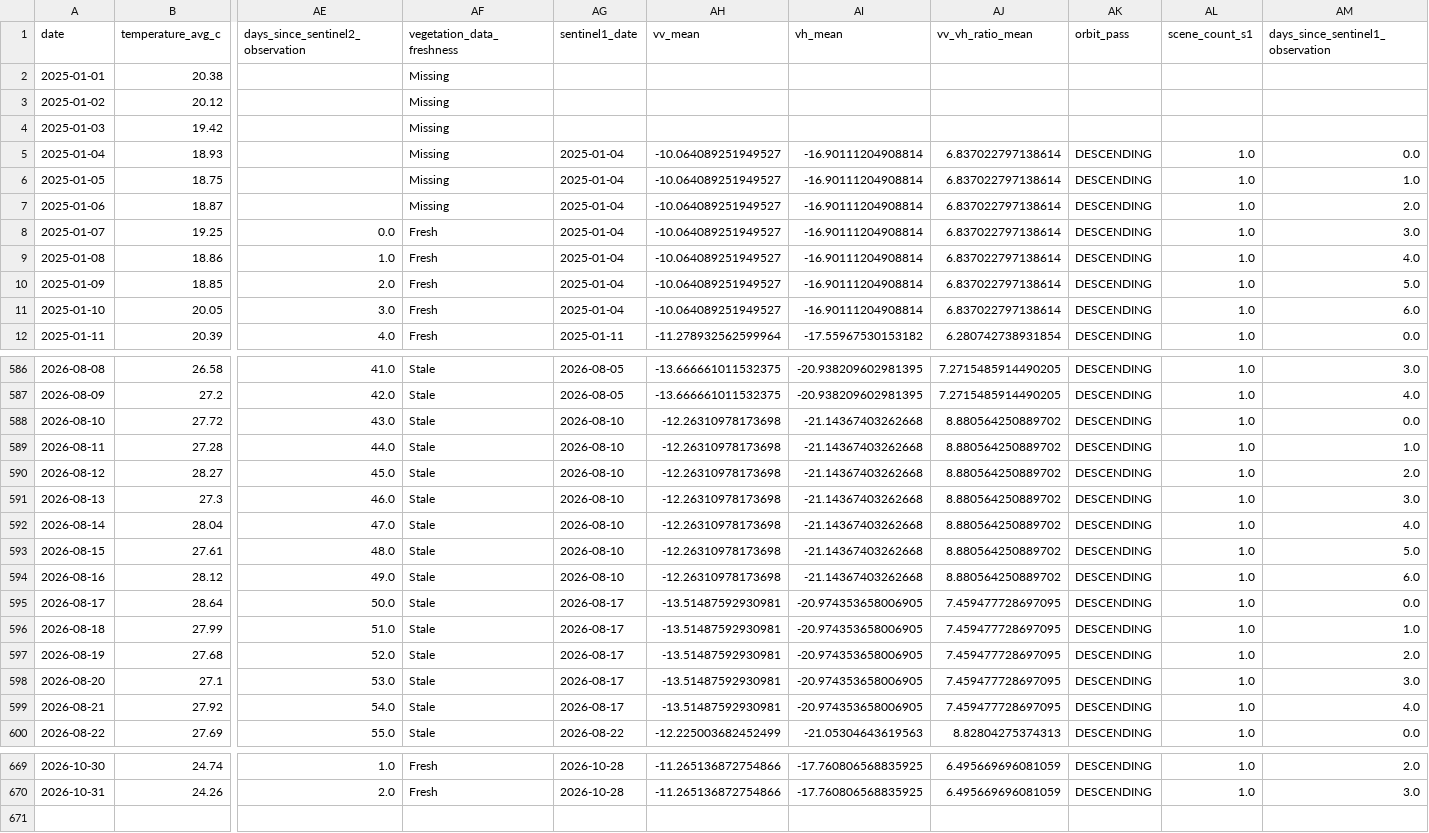
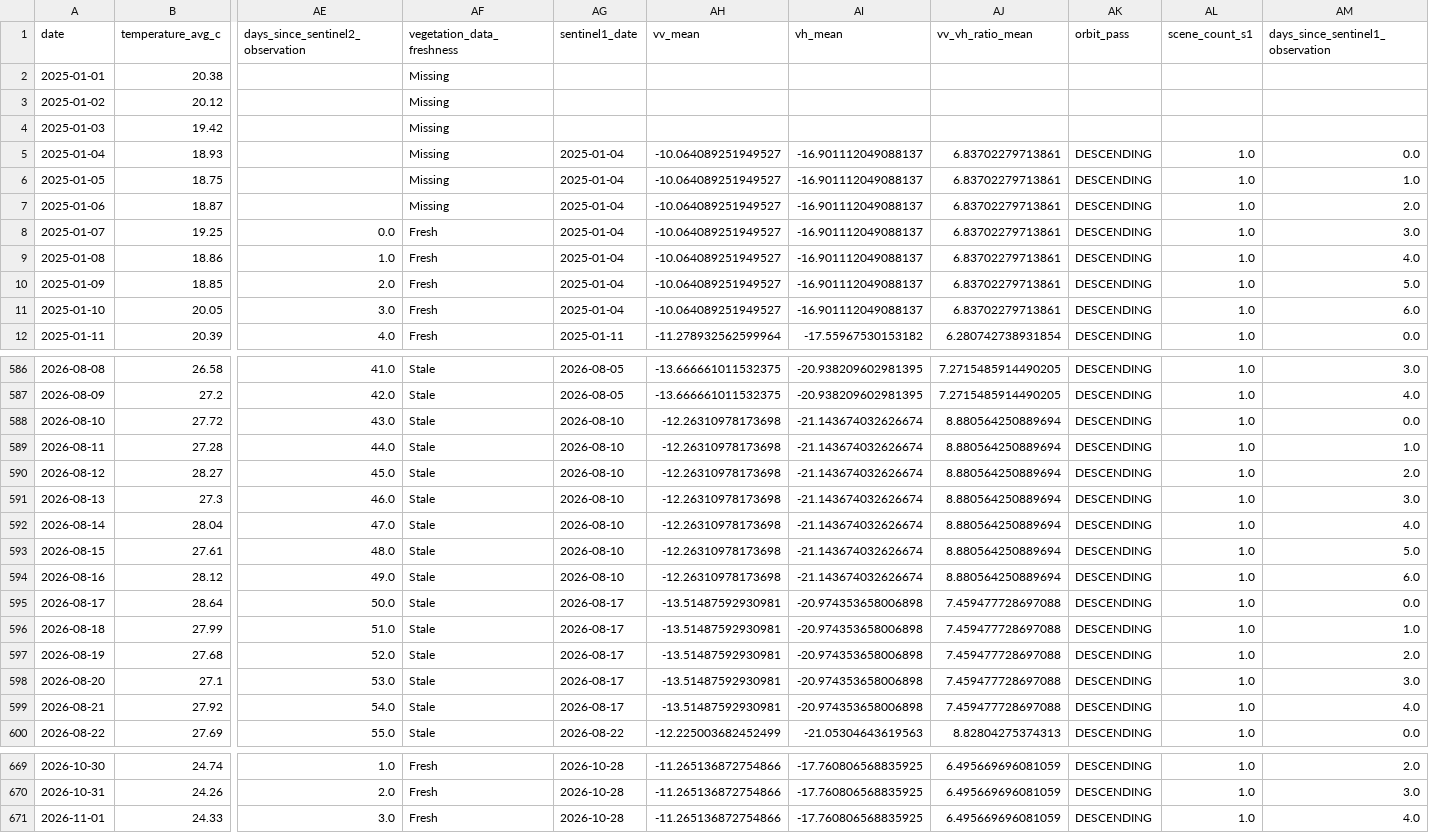
Before and after one commit to vanaprashanth/mango-digital-twin, a CSV file: data/processed/muthukur_combined_feature_table.csv, drawn as a sheet; only a part is shown, gaps mark what is left out; rows hold the shown columns only; the diff covers the shown part only; the diff names each change by its address in the sheet, - before the commit and + after, or states it on an @@ line.

```diff
--- a/data/processed/muthukur_combined_feature_table.csv
+++ b/data/processed/muthukur_combined_feature_table.csv
-AI5:AI11 (vh_mean): -16.90111204908814
+AI5:AI11 (vh_mean): -16.901112049088137
-AJ5:AJ11 (vv_vh_ratio_mean): 6.837022797138614
+AJ5:AJ11 (vv_vh_ratio_mean): 6.83702279713861
-AI588:AI594 (vh_mean): -21.14367403262668
+AI588:AI594 (vh_mean): -21.143674032626674
-AJ588:AJ594 (vv_vh_ratio_mean): 8.880564250889702
+AJ588:AJ594 (vv_vh_ratio_mean): 8.880564250889694
-AI595:AI599 (vh_mean): -20.974353658006905
+AI595:AI599 (vh_mean): -20.974353658006898
-AJ595:AJ599 (vv_vh_ratio_mean): 7.459477728697095
+AJ595:AJ599 (vv_vh_ratio_mean): 7.459477728697088
+row 671: 2026-11-01 | 24.33 | 3.0 | Fresh | 2026-10-28 | -11.265136872754866 | -17.760806568835925 | 6.495669696081059 | DESCENDING | 1.0 | 4.0
```
Also changed, not shown: 10 edited cells elsewhere in this file, data/processed/muthukur_fao56_interpolated_kc_water_balance.csv, data/processed/muthukur_fao56_model_comparison.csv, 17 other files.
